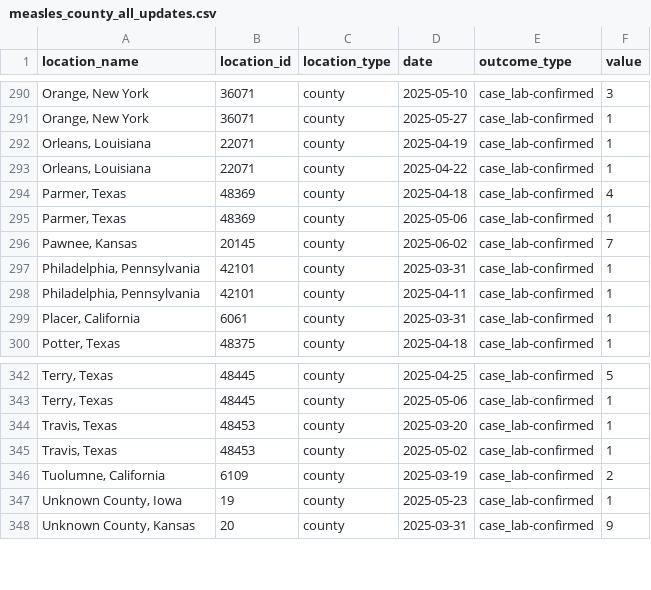
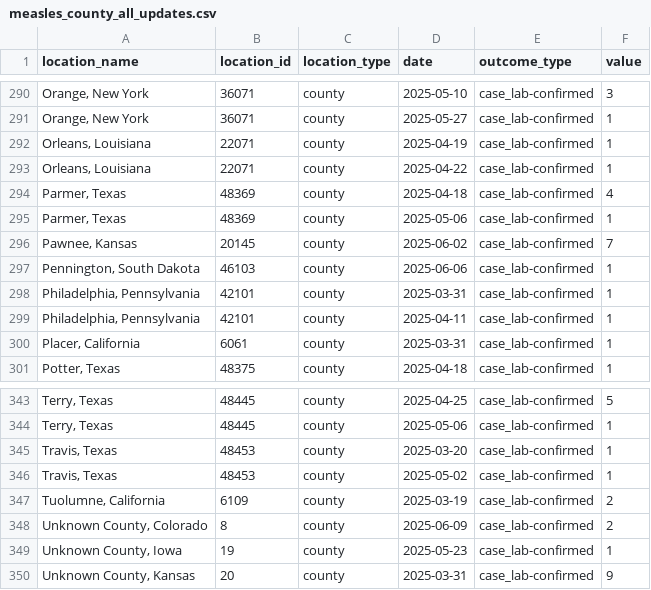
Before and after one commit to JHU-Measles-Tracking-Team/measles_data, a CSV file: measles_county_all_updates.csv, drawn as a sheet; only a part is shown, gaps mark what is left out.

```diff
--- a/measles_county_all_updates.csv
+++ b/measles_county_all_updates.csv
@@ -296,2 +296,3 @@ location_name,location_id,location_type,date,outcome_type,value
 "Pawnee, Kansas",20145,county,2025-06-02,case_lab-confirmed,7
+"Pennington, South Dakota",46103,county,2025-06-06,case_lab-confirmed,1
 "Philadelphia, Pennsylvania",42101,county,2025-03-31,case_lab-confirmed,1
@@ -346,2 +347,3 @@ location_name,location_id,location_type,date,outcome_type,value
 "Tuolumne, California",6109,county,2025-03-19,case_lab-confirmed,2
+"Unknown County, Colorado",8,county,2025-06-09,case_lab-confirmed,2
 "Unknown County, Iowa",19,county,2025-05-23,case_lab-confirmed,1
```
Also changed, not shown: data_sources_by_state.csv.
